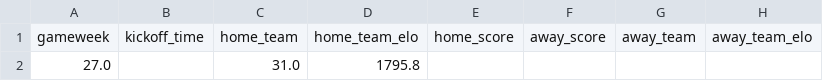
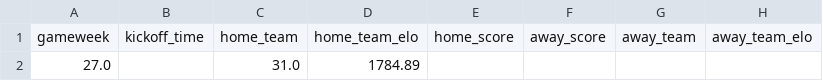
Before and after one commit to rohanwalyat/FPL-Elo-Insights, a CSV file: data/2025-2026/By Tournament/Conference League/GW27/matches.csv, drawn as a sheet; only a part is shown; the diff names each change by its address in the sheet, - before the commit and + after, or states it on an @@ line.

```diff
--- a/data/2025-2026/By Tournament/Conference League/GW27/matches.csv
+++ b/data/2025-2026/By Tournament/Conference League/GW27/matches.csv
-D2: 1795.8
+D2: 1784.89
```
Also changed, not shown: data/2025-2026/By Tournament/Europa League/GW24/fixtures.csv.
